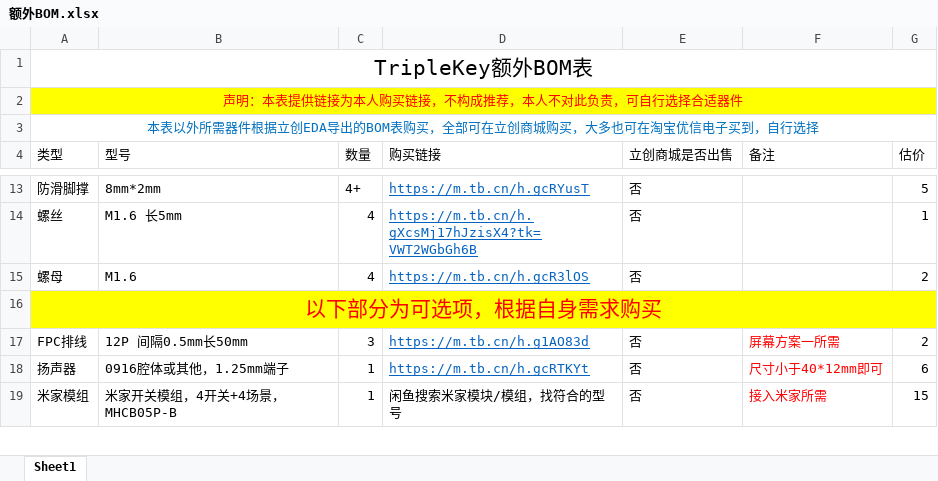
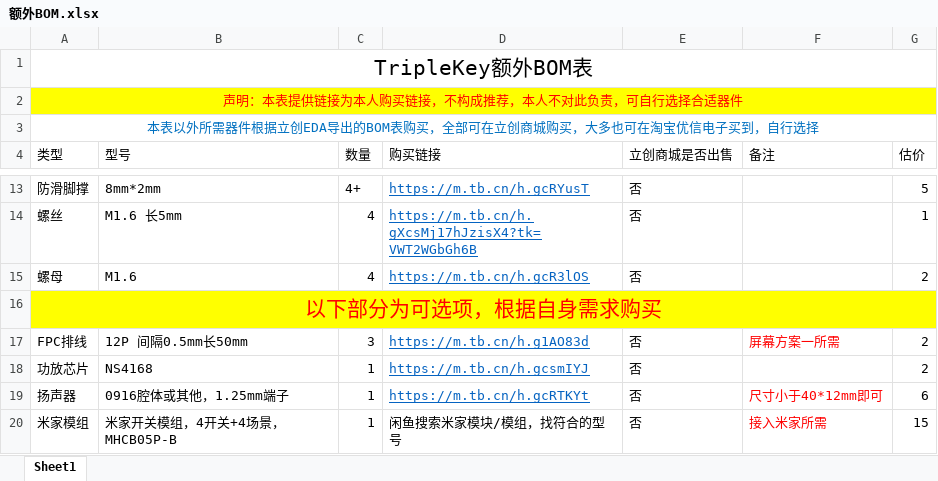
Before and after one commit to ChancenJ/TripleKey, an Excel workbook: docs/额外BOM.xlsx, sheet Sheet1, drawn as a sheet; only a part is shown, gaps mark what is left out; values as stored, in another font and other column widths than the file's, no borders; the diff names each change by its address in the sheet, - before the commit and + after, or states it on an @@ line.

```diff
--- a/docs/额外BOM.xlsx (sheet Sheet1)
+++ b/docs/额外BOM.xlsx (sheet Sheet1)
+row 18: 功放芯片 | NS4168 | 1 | https://m.tb.cn/h.gcsmIYJ | 否 |  | 2
```
Also changed, not shown: docs/BOM_【主板】TripleKey主板_2024-05-09.xlsx.
